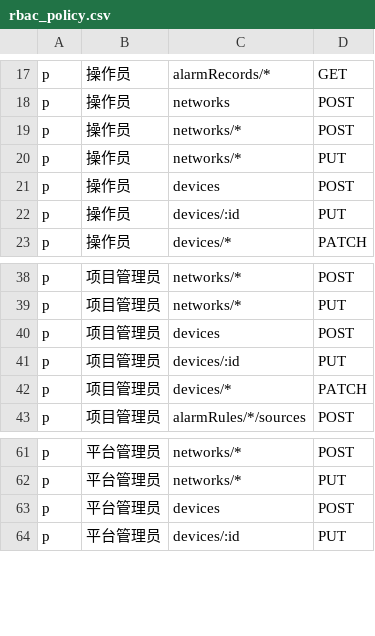
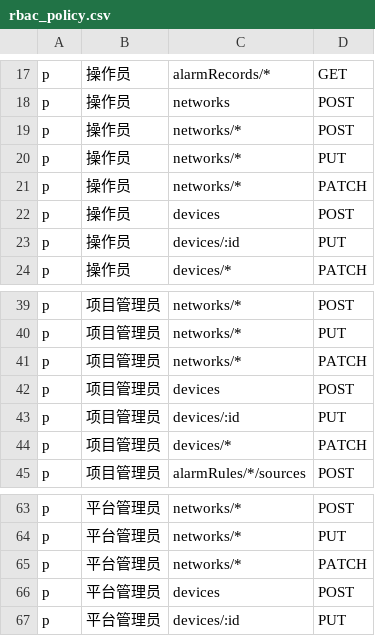
Before and after one commit to lzw556/lite1018, a CSV file: server/rbac_policy.csv, drawn as a sheet; only a part is shown, gaps mark what is left out; the diff names each change by its address in the sheet, - before the commit and + after, or states it on an @@ line.

Commit message:
add network add devices permission

```diff
--- a/server/rbac_policy.csv
+++ b/server/rbac_policy.csv
+row 21: p | 操作员 | networks/* | PATCH
+row 41: p | 项目管理员 | networks/* | PATCH
+row 65: p | 平台管理员 | networks/* | PATCH
```
